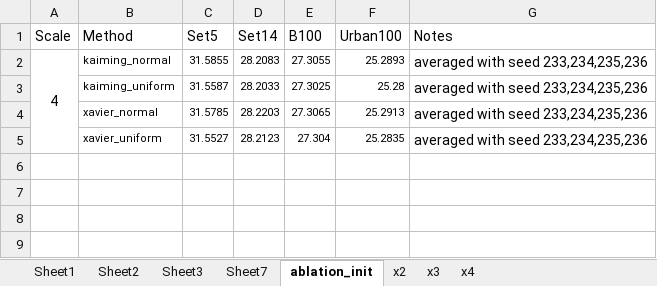
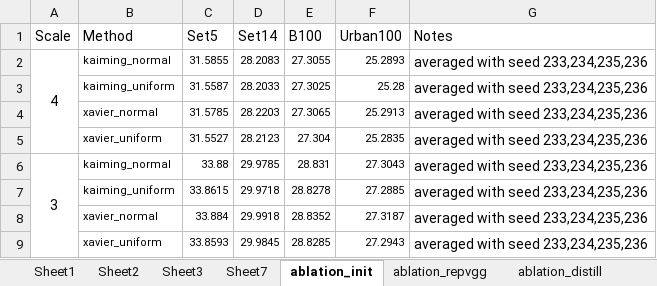
Before and after one commit to wukailu/EDSR-PyTorch, an Excel workbook: experiment/fig1/data.xlsx, sheet ablation_init, drawn as a sheet; values as stored, in another font and other column widths than the file's, no borders; the diff names each change by its address in the sheet, - before the commit and + after, or states it on an @@ line.

```diff
--- a/experiment/fig1/data.xlsx (sheet ablation_init)
+++ b/experiment/fig1/data.xlsx (sheet ablation_init)
+sheet tab: ablation_repvgg
+sheet tab: ablation_distill
+row 6: 3 | kaiming_normal | 33.88 | 29.9785 | 28.831 | 27.3043 | averaged with seed 233,234,235,236
+row 7:  | kaiming_uniform | 33.8615 | 29.9718 | 28.8278 | 27.2885 | averaged with seed 233,234,235,236
+row 8:  | xavier_normal | 33.884 | 29.9918 | 28.8352 | 27.3187 | averaged with seed 233,234,235,236
+row 9:  | xavier_uniform | 33.8593 | 29.9845 | 28.8285 | 27.2943 | averaged with seed 233,234,235,236
```
Also changed, not shown: sheet Sheet7, 3 other files.
